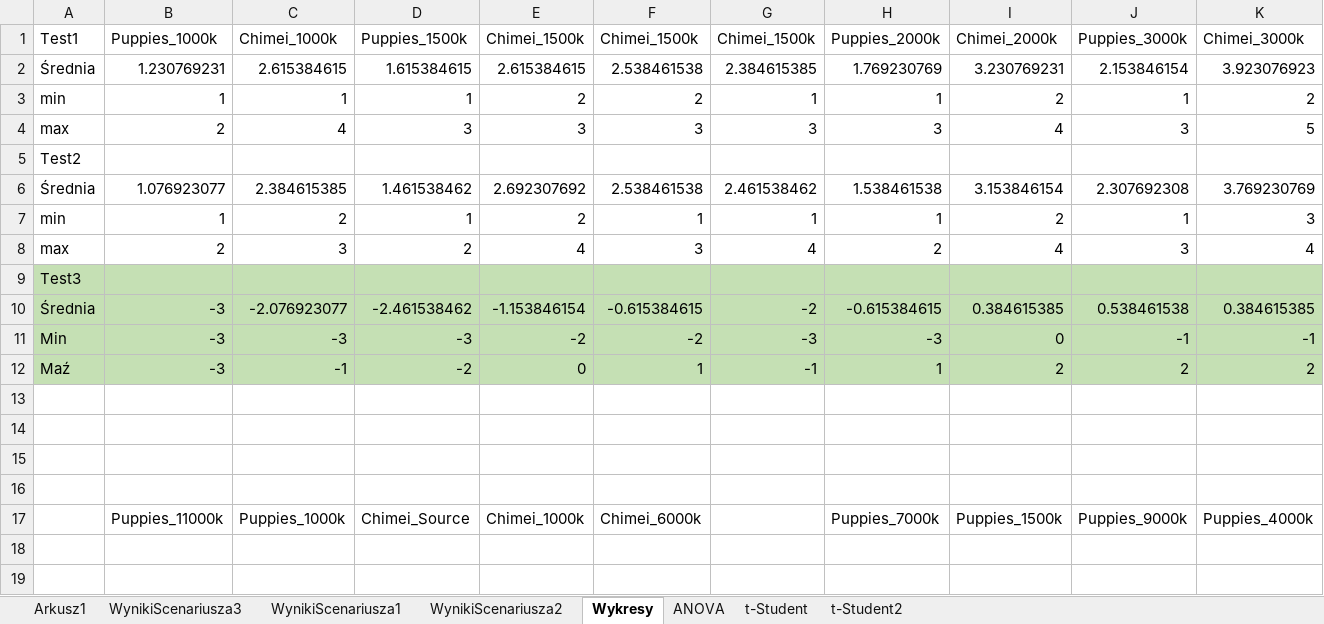
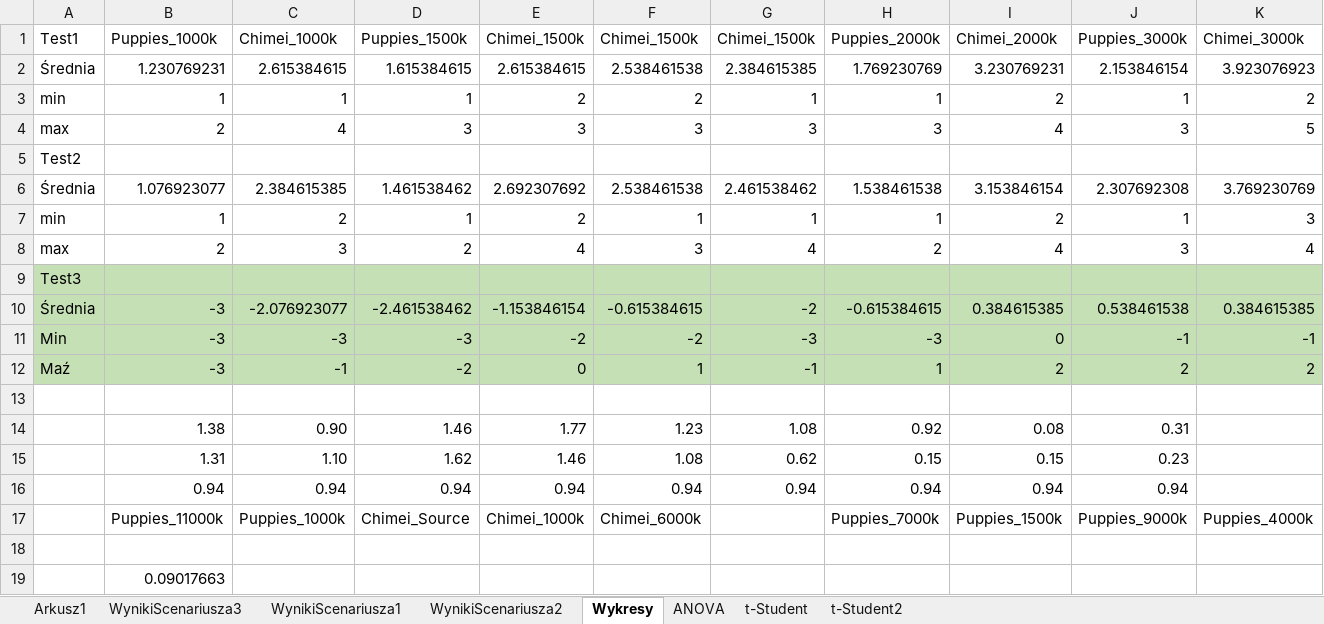
Before and after one commit to Kondix/Mgr, an Excel workbook: wyniki.xlsx, sheet Wykresy, drawn as a sheet; only a part is shown; values as stored, in another font and other column widths than the file's, no borders; charts and pictures not drawn; removed rows and columns are numbered as before the commit, all else as after; rows hold the shown columns only; the diff names each change by its address in the sheet, - before the commit and + after, or states it on an @@ line.

Commit message:
Analiza + wyniki - pt2

```diff
--- a/wyniki.xlsx (sheet Wykresy)
+++ b/wyniki.xlsx (sheet Wykresy)
+row 14:  | 1.38 | 0.90 | 1.46 | 1.77 | 1.23 | 1.08 | 0.92 | 0.08 | 0.31
+row 15:  | 1.31 | 1.10 | 1.62 | 1.46 | 1.08 | 0.62 | 0.15 | 0.15 | 0.23
+row 16:  | 0.94 | 0.94 | 0.94 | 0.94 | 0.94 | 0.94 | 0.94 | 0.94 | 0.94
-B19 (Puppies_1000k): (empty)
+B19 (Puppies_1000k): 0.09017663
-row 16: (empty)
```
Also changed, not shown: charts or pictures, 1 other file.
